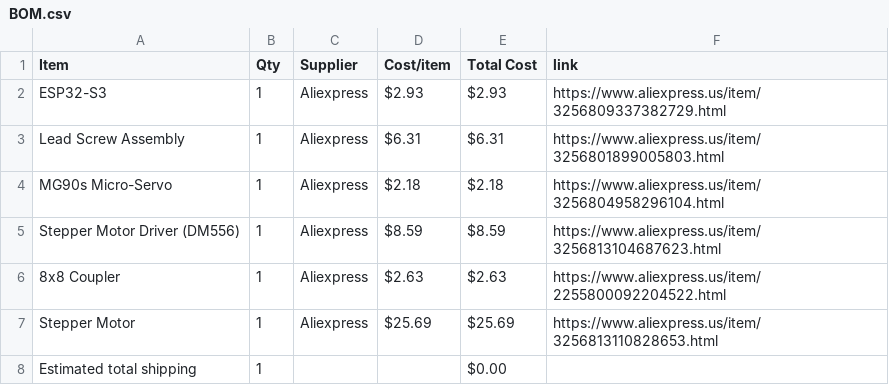
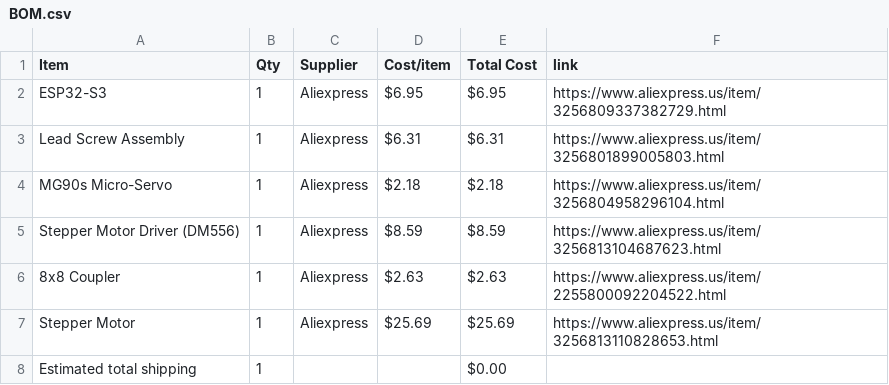
Before and after one commit to andyydong/Autonomous-Piano, a CSV file: BOM.csv, drawn as a sheet.

Commit message:
Sync Self-Playing Piano from Half Life

```diff
--- a/BOM.csv
+++ b/BOM.csv
@@ -1,3 +1,3 @@
 Item,Qty,Supplier,Cost/item,Total Cost,link
-ESP32-S3,1,Aliexpress,$2.93,$2.93,https://www.aliexpress.us/item/3256809337382729.html
+ESP32-S3,1,Aliexpress,$6.95,$6.95,https://www.aliexpress.us/item/3256809337382729.html
 Lead Screw Assembly,1,Aliexpress,$6.31,$6.31,https://www.aliexpress.us/item/3256801899005803.html
```
